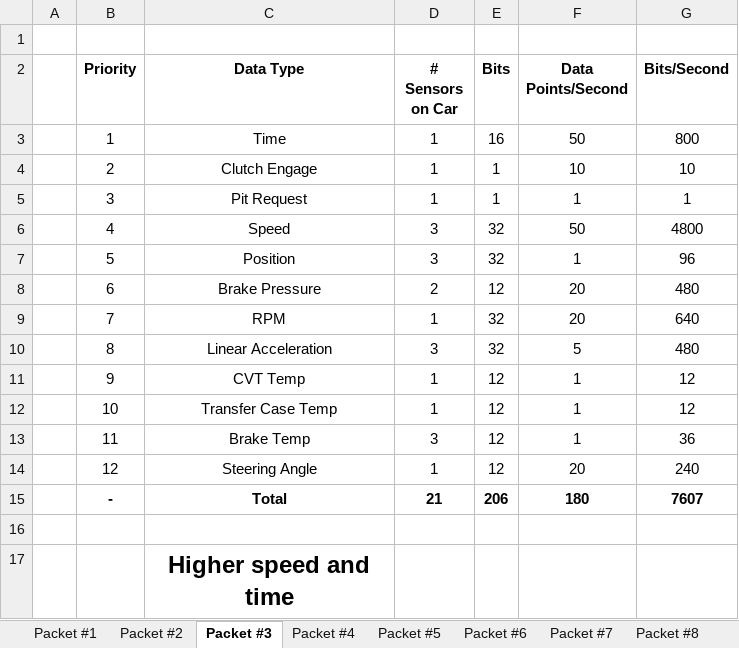
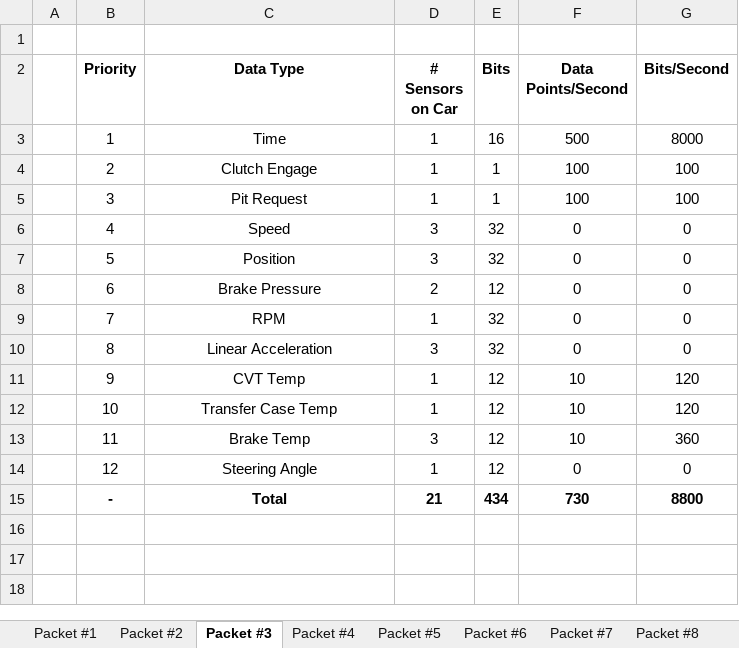
Before and after one commit to Georgia-Tech-Off-Road/GTOR-DAQ, an Excel workbook: 4 Sensors/Sensor Bits per Second Optimizing.xlsx, sheet Packet #3, drawn as a sheet; values as stored, in another font and other column widths than the file's, no borders; the diff names each change by its address in the sheet, - before the commit and + after, or states it on an @@ line.

```diff
--- a/4 Sensors/Sensor Bits per Second Optimizing.xlsx (sheet Packet #3)
+++ b/4 Sensors/Sensor Bits per Second Optimizing.xlsx (sheet Packet #3)
-F3 (Data Points/Second): 50
+F3 (Data Points/Second): 500
-G3 (Bits/Second): 800
+G3 (Bits/Second): 8000
-F4 (Data Points/Second): 10
+F4 (Data Points/Second): 100
-G4 (Bits/Second): 10
+G4 (Bits/Second): 100
-F5 (Data Points/Second): 1
+F5 (Data Points/Second): 100
-G5 (Bits/Second): 1
+G5 (Bits/Second): 100
-F6 (Data Points/Second): 50
+F6 (Data Points/Second): 0
-G6 (Bits/Second): 4800
+G6 (Bits/Second): 0
-F7 (Data Points/Second): 1
+F7 (Data Points/Second): 0
-G7 (Bits/Second): 96
+G7 (Bits/Second): 0
-F8:F9 (Data Points/Second): 20
+F8:F9 (Data Points/Second): 0
-G8 (Bits/Second): 480
+G8 (Bits/Second): 0
-G9 (Bits/Second): 640
+G9 (Bits/Second): 0
-F10 (Data Points/Second): 5
+F10 (Data Points/Second): 0
-G10 (Bits/Second): 480
+G10 (Bits/Second): 0
-F11:F13 (Data Points/Second): 1
+F11:F13 (Data Points/Second): 10
-G11:G12 (Bits/Second): 12
+G11:G12 (Bits/Second): 120
-G13 (Bits/Second): 36
+G13 (Bits/Second): 360
-F14 (Data Points/Second): 20
+F14 (Data Points/Second): 0
-G14 (Bits/Second): 240
+G14 (Bits/Second): 0
-E15 (Bits): 206
+E15 (Bits): 434
-F15 (Data Points/Second): 180
+F15 (Data Points/Second): 730
-G15 (Bits/Second): 7607
+G15 (Bits/Second): 8800
-row 16: (empty)
-row 17:  |  | Higher speed and time
```
Also changed, not shown: sheet Packet #2, sheet Packet #4, sheet Packet #6, sheet Packet #5, sheet Packet #7, sheet Packet #8, 1 more sheet, other sheet tabs, 3 other files.
